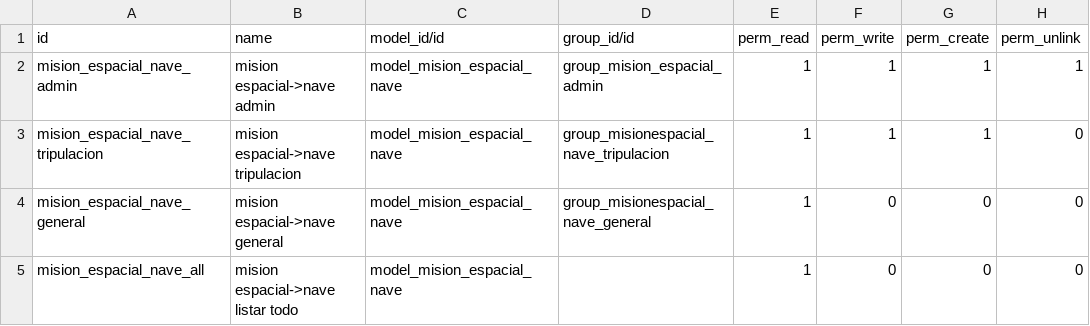
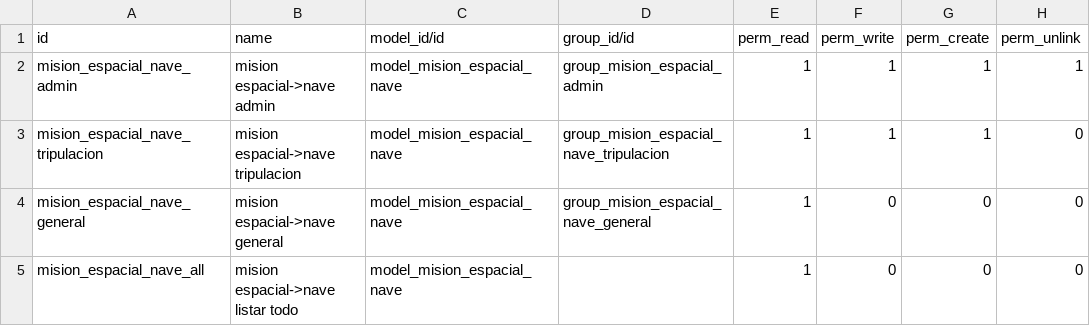
Before and after one commit to vmercado-green/CursoGreen, a CSV file: mision_espacial/security/ir.model.access.csv, drawn as a sheet.

```diff
--- a/mision_espacial/security/ir.model.access.csv
+++ b/mision_espacial/security/ir.model.access.csv
@@ -2,4 +2,4 @@ id,name,model_id/id,group_id/id,perm_read,perm_write,perm_create,perm_unlink
 mision_espacial_nave_admin,mision espacial->nave admin,model_mision_espacial_nave,group_mision_espacial_admin,1,1,1,1
-mision_espacial_nave_tripulacion,mision espacial->nave tripulacion,model_mision_espacial_nave,group_misionespacial_nave_tripulacion,1,1,1,0
-mision_espacial_nave_general,mision espacial->nave general,model_mision_espacial_nave,group_misionespacial_nave_general,1,0,0,0
+mision_espacial_nave_tripulacion,mision espacial->nave tripulacion,model_mision_espacial_nave,group_mision_espacial_nave_tripulacion,1,1,1,0
+mision_espacial_nave_general,mision espacial->nave general,model_mision_espacial_nave,group_mision_espacial_nave_general,1,0,0,0
 mision_espacial_nave_all,mision espacial->nave listar todo,model_mision_espacial_nave,,1,0,0,0
```
Also changed, not shown: 1 other file.
